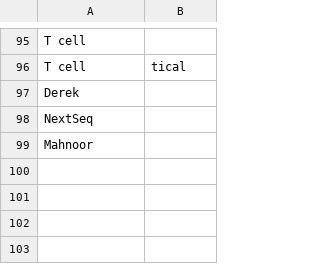
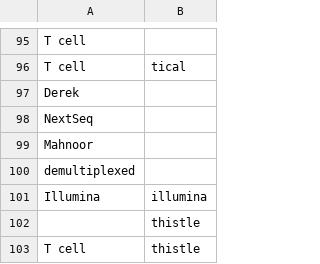
Before and after one commit to talonhub/community, a CSV file: settings/additional_words.csv, drawn as a sheet; only a part is shown, gaps mark what is left out; the diff names each change by its address in the sheet, - before the commit and + after, or states it on an @@ line.

```diff
--- a/settings/additional_words.csv
+++ b/settings/additional_words.csv
+row 100: demultiplexed
+row 101: Illumina | illumina
+row 102:  | thistle
+row 103: T cell | thistle
```
Also changed, not shown: 2 other files.
